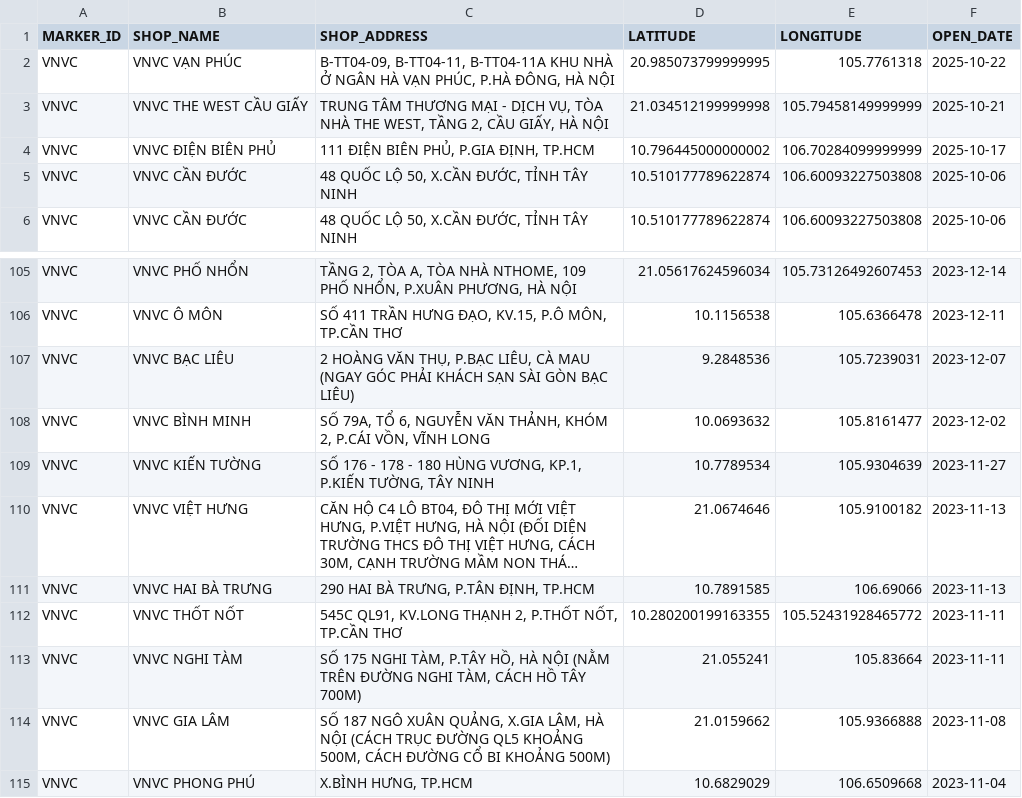
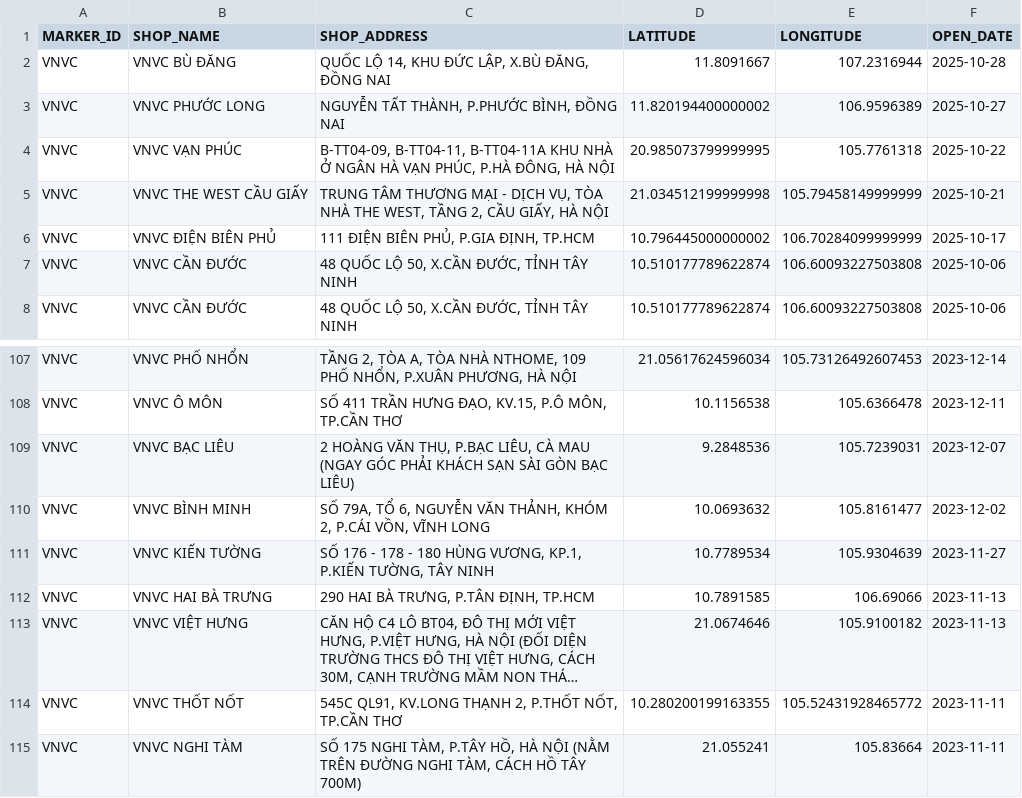
Before and after one commit to vhctruc/maplc, a CSV file: vnvc_csvutf8.csv, drawn as a sheet; only a part is shown, gaps mark what is left out; the shorter side is filled out with more unchanged rows; long unchanged cells end in …; the diff names each change by its address in the sheet, - before the commit and + after, or states it on an @@ line.

Commit message:
Upload shop CSV files via Python 2025-11-04T17:30:15.508199

```diff
--- a/vnvc_csvutf8.csv
+++ b/vnvc_csvutf8.csv
+row 2: VNVC | VNVC BÙ ĐĂNG | QUỐC LỘ 14, KHU ĐỨC LẬP, X.BÙ ĐĂNG, ĐỒNG NAI | 11.8091667 | 107.2316944 | 2025-10-28
+row 3: VNVC | VNVC PHƯỚC LONG | NGUYỄN TẤT THÀNH, P.PHƯỚC BÌNH, ĐỒNG NAI | 11.820194400000002 | 106.9596389 | 2025-10-27
@@ row 111 moved to row 112: VNVC @@
```
